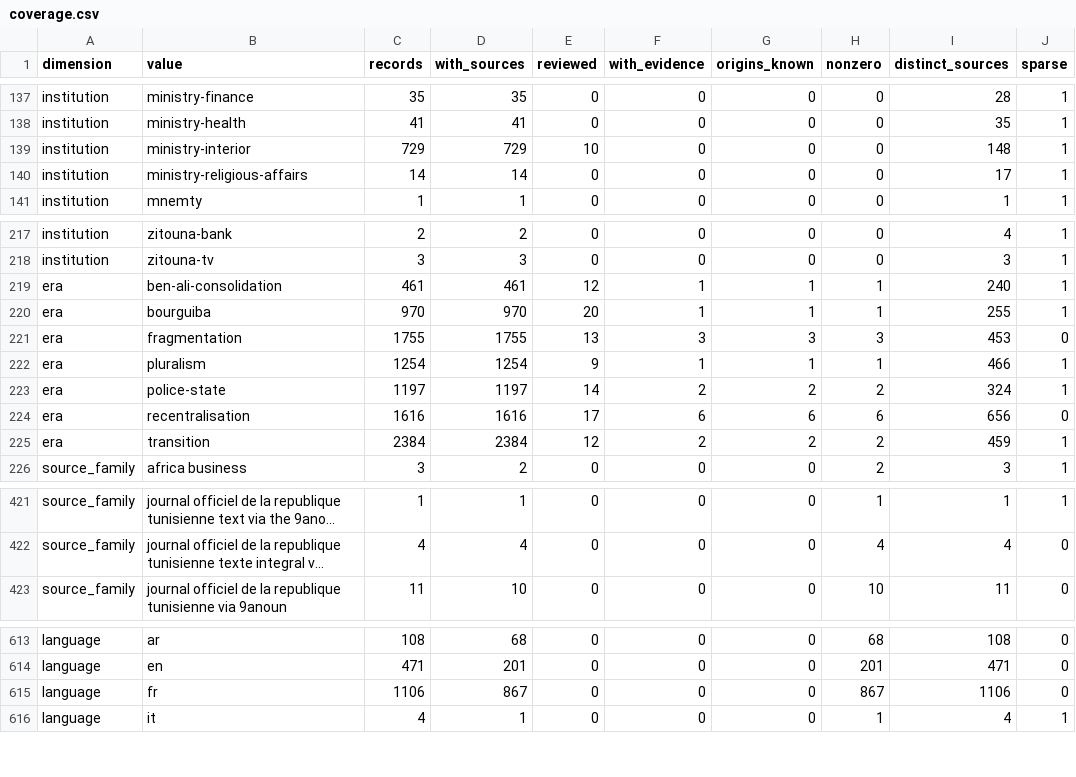
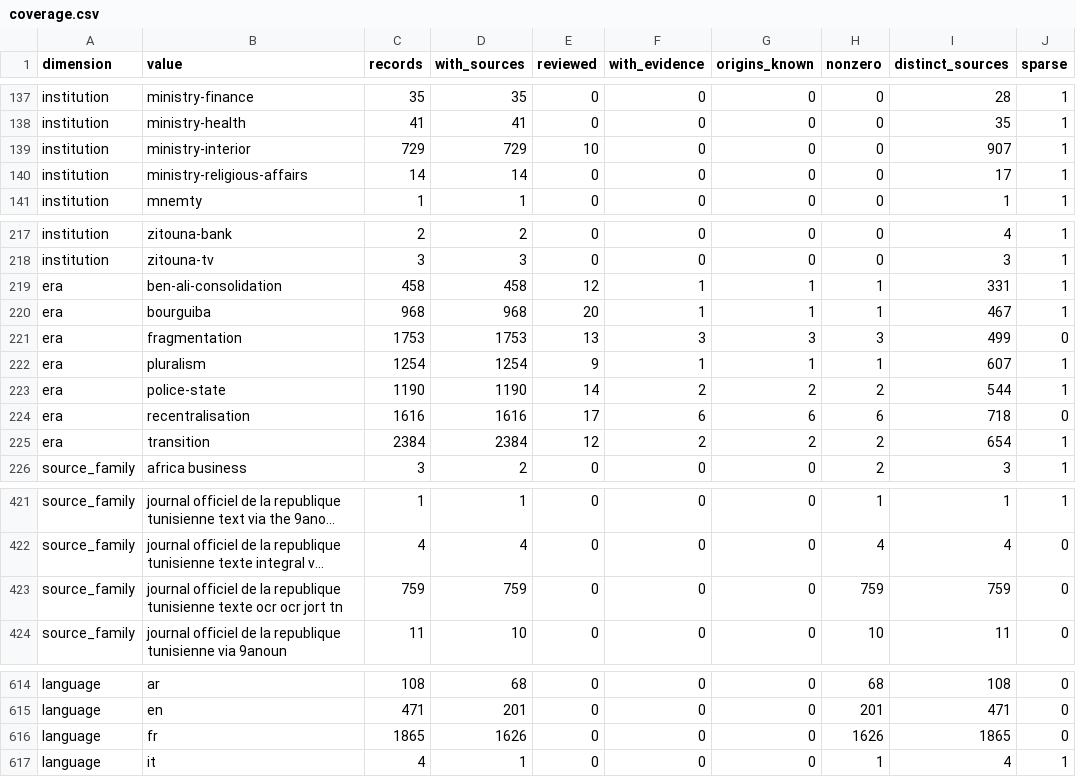
Before and after one commit to deepontology/deeptunisia, a CSV file: output/coverage.csv, drawn as a sheet; only a part is shown, gaps mark what is left out; long unchanged cells end in …; addresses are those after the commit; the diff covers the shown part only; the diff names each change by its address in the sheet, - before the commit and + after, or states it on an @@ line.

```diff
--- a/output/coverage.csv
+++ b/output/coverage.csv
-I139 (distinct_sources): 148
+I139 (distinct_sources): 907
-C219 (records): 461
+C219 (records): 458
-D219 (with_sources): 461
+D219 (with_sources): 458
-I219 (distinct_sources): 240
+I219 (distinct_sources): 331
-C220 (records): 970
+C220 (records): 968
-D220 (with_sources): 970
+D220 (with_sources): 968
-I220 (distinct_sources): 255
+I220 (distinct_sources): 467
-C221 (records): 1755
+C221 (records): 1753
-D221 (with_sources): 1755
+D221 (with_sources): 1753
-I221 (distinct_sources): 453
+I221 (distinct_sources): 499
-I222 (distinct_sources): 466
+I222 (distinct_sources): 607
-C223 (records): 1197
+C223 (records): 1190
-D223 (with_sources): 1197
+D223 (with_sources): 1190
-I223 (distinct_sources): 324
+I223 (distinct_sources): 544
-I224 (distinct_sources): 656
+I224 (distinct_sources): 718
-I225 (distinct_sources): 459
+I225 (distinct_sources): 654
+row 423: source_family | journal officiel de la republique tunisienne texte ocr ocr jort tn | 759 | 759 | 0 | 0 | 0 | 759 | 759 | 0
-C616 (records): 1106
+C616 (records): 1865
-D616 (with_sources): 867
+D616 (with_sources): 1626
-H616 (nonzero): 867
+H616 (nonzero): 1626
-I616 (distinct_sources): 1106
+I616 (distinct_sources): 1865
```
Also changed, not shown: 24 edited cells elsewhere in this file, output/review-coverage.csv, 23 other files.
